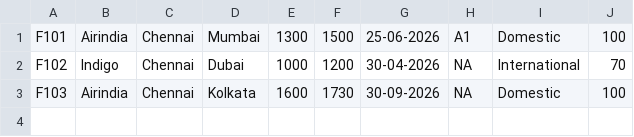
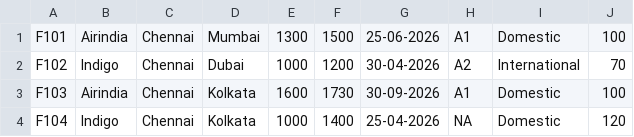
Before and after one commit to VishwaPrathaya/PythonProject, a CSV file: flights.csv, drawn as a sheet.

```diff
--- a/flights.csv
+++ b/flights.csv
@@ -1,3 +1,4 @@
 F101,Airindia,Chennai,Mumbai,1300,1500,25-06-2026,A1,Domestic,100
-F102,Indigo,Chennai,Dubai,1000,1200,30-04-2026,NA,International,70
-F103,Airindia,Chennai,Kolkata,1600,1730,30-09-2026,NA,Domestic,100
+F102,Indigo,Chennai,Dubai,1000,1200,30-04-2026,A2,International,70
+F103,Airindia,Chennai,Kolkata,1600,1730,30-09-2026,A1,Domestic,100
+F104,Indigo,Chennai,Kolkata,1000,1400,25-04-2026,NA,Domestic,120
```
Also changed, not shown: crew.csv, 8 other files.
